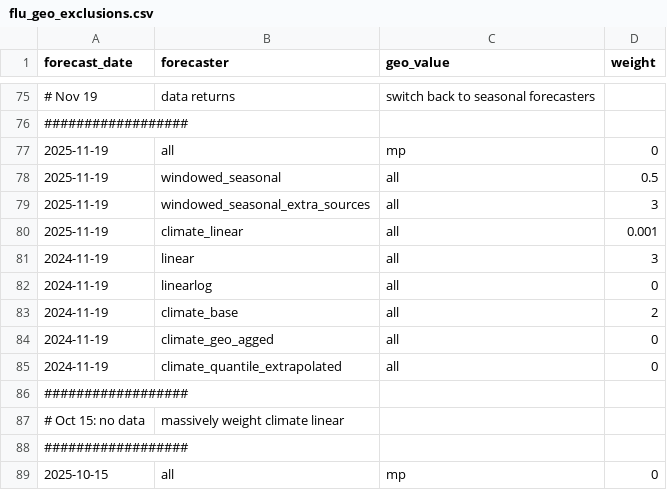
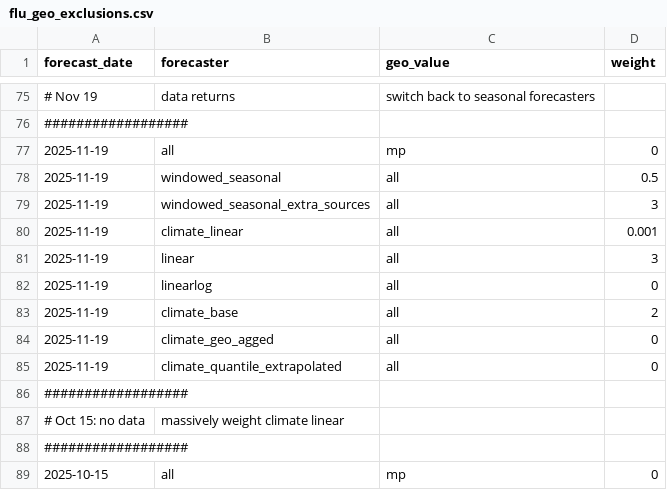
Before and after one commit to cmu-delphi/exploration-tooling, a CSV file: scripts/flu_geo_exclusions.csv, drawn as a sheet; only a part is shown, gaps mark what is left out.

Commit message:
fix(flu_geo_exclusions): correct five 2024-11-19 year-typo rows in the 2025-11-19 block
Five rows in the 2025-11-19 weight block carry the 2024-11-19 reference
date, so that week's climate_linear ensemble silently drops their mass
(the loader treats them as a separate stale block). Fix the dates so the
block is internally consistent.

Fixes #214

```diff
--- a/scripts/flu_geo_exclusions.csv
+++ b/scripts/flu_geo_exclusions.csv
@@ -80,7 +80,7 @@ forecast_date,forecaster,geo_value,weight
 2025-11-19, climate_linear, all, 0.001
-2024-11-19, linear, all, 3
-2024-11-19, linearlog, all, 0
-2024-11-19, climate_base, all, 2
-2024-11-19, climate_geo_agged, all, 0
-2024-11-19, climate_quantile_extrapolated, all, 0
+2025-11-19, linear, all, 3
+2025-11-19, linearlog, all, 0
+2025-11-19, climate_base, all, 2
+2025-11-19, climate_geo_agged, all, 0
+2025-11-19, climate_quantile_extrapolated, all, 0
 ##################
```
